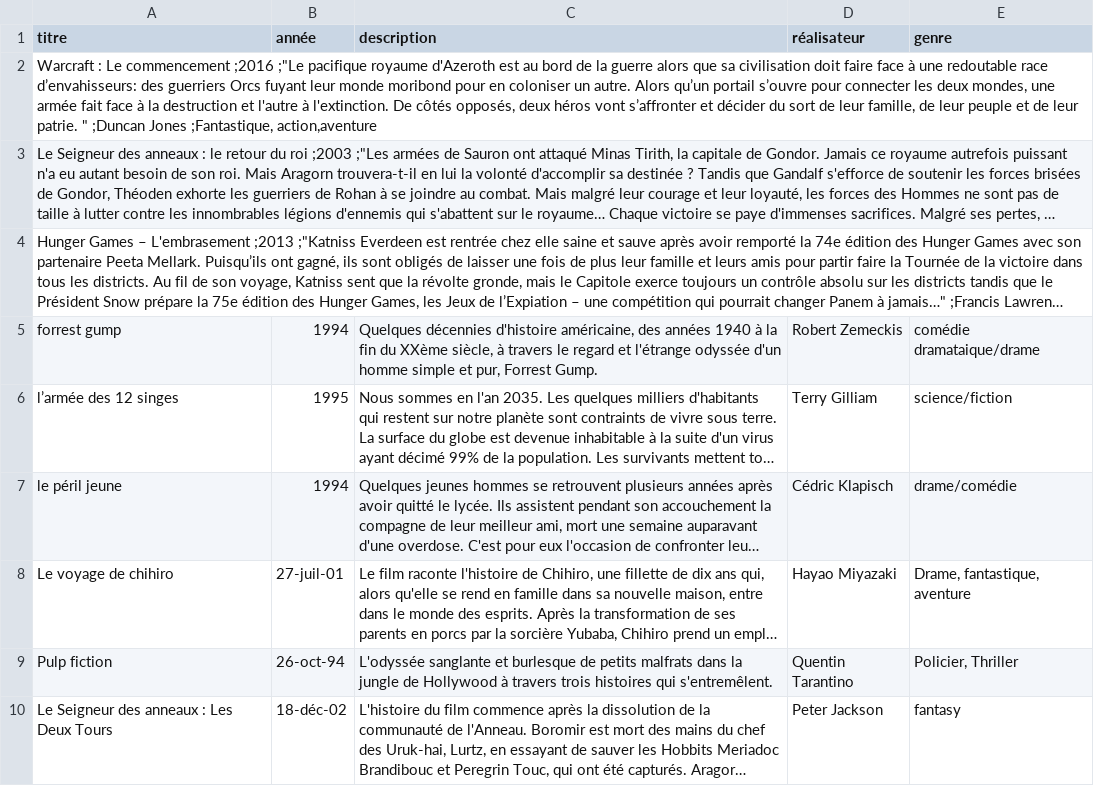
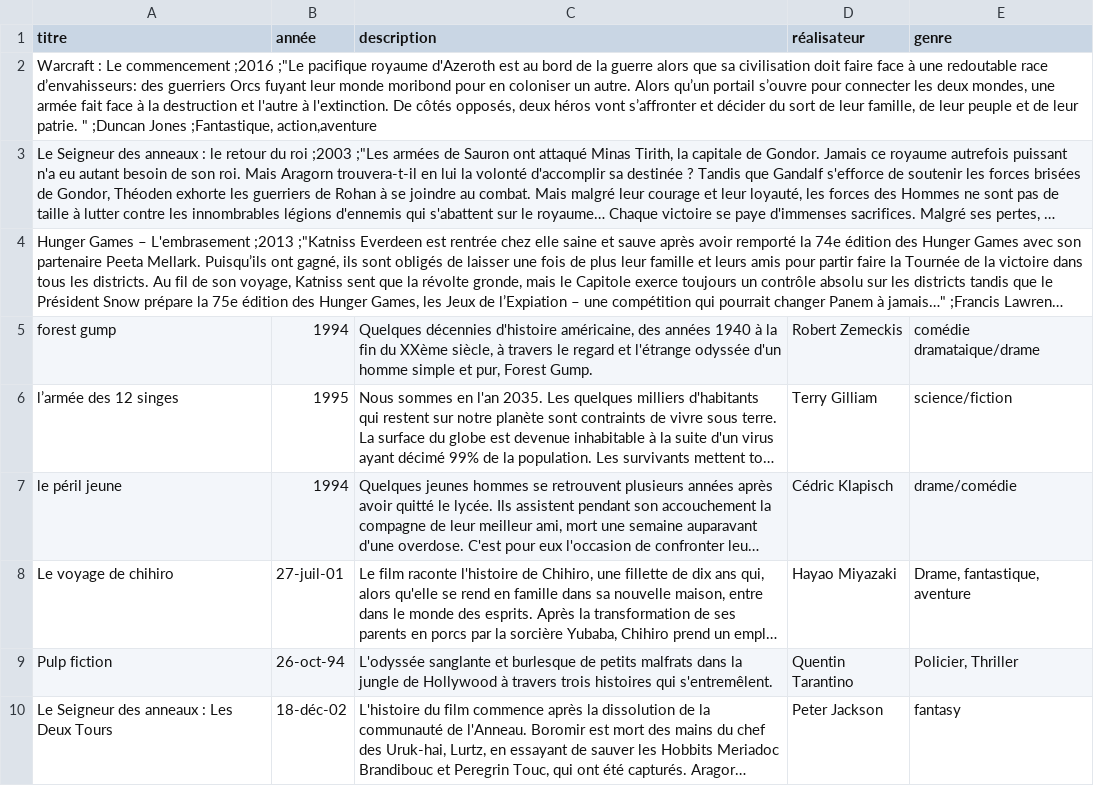
Before and after one commit to Papyrus1er/Cancoicode-movies, a CSV file: movies.csv, drawn as a sheet; only a part is shown; long unchanged cells end in …; the diff names each change by its address in the sheet, - before the commit and + after, or states it on an @@ line.

Commit message:
Update movies.csv

```diff
--- a/movies.csv
+++ b/movies.csv
-A5 (titre): forrest gump
+A5 (titre): forest gump
-C5 (description): …et pur, Forrest Gump.
+C5 (description): …et pur, Forest Gump.
```
